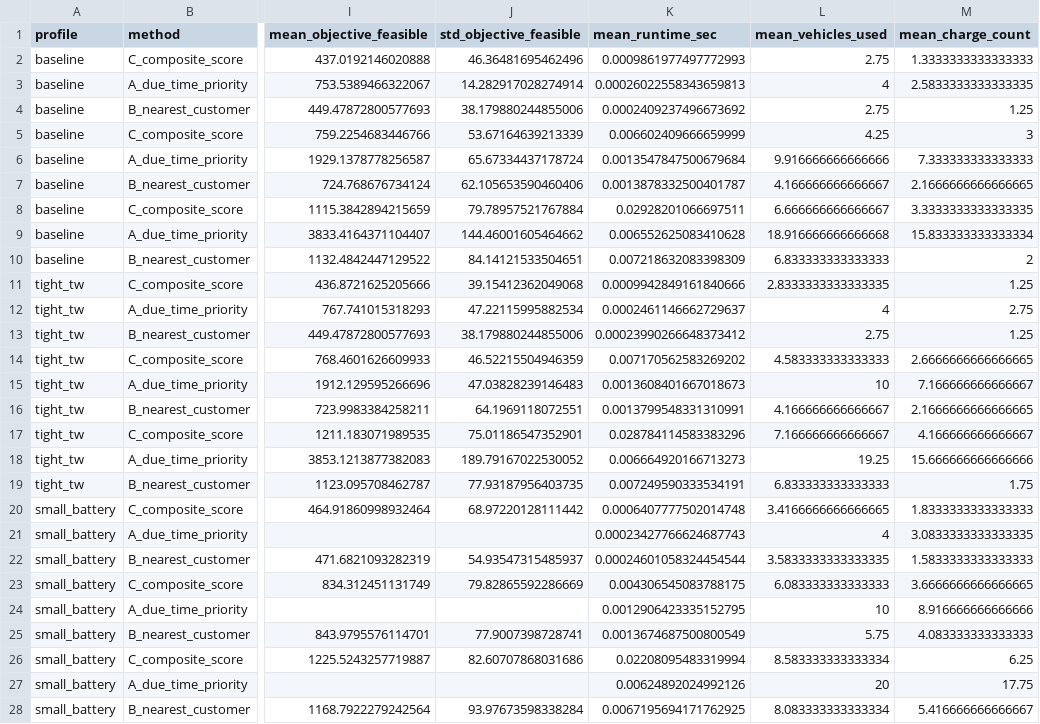
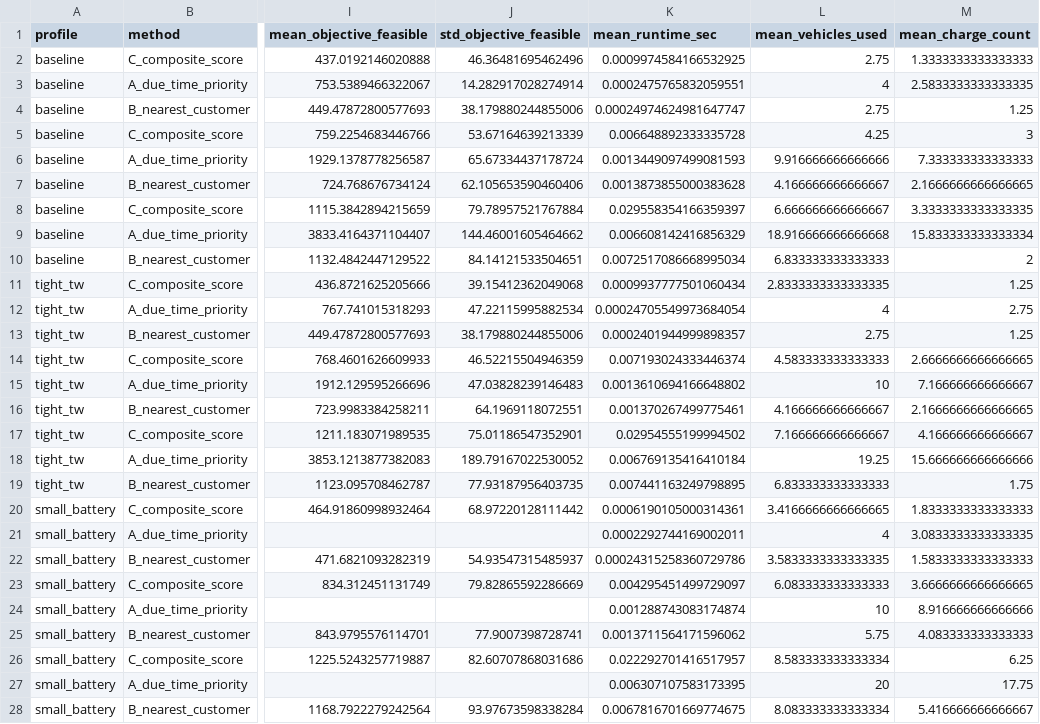
Before and after one commit to Rain-Fan/FURP-2026-Chenyu-Fan-Deep-RL-EVRP-TW, a CSV file: src/experiments/week5/results/run_2/week4_results.csv, drawn as a sheet; only a part is shown, gaps mark what is left out; the diff names each change by its address in the sheet, - before the commit and + after, or states it on an @@ line.

```diff
--- a/src/experiments/week5/results/run_2/week4_results.csv
+++ b/src/experiments/week5/results/run_2/week4_results.csv
-K2 (mean_runtime_sec): 0.0009861977497772993
+K2 (mean_runtime_sec): 0.0009974584166532925
-K3 (mean_runtime_sec): 0.00026022558343659813
+K3 (mean_runtime_sec): 0.0002475765832059551
-K4 (mean_runtime_sec): 0.0002409237496673692
+K4 (mean_runtime_sec): 0.00024974624981647747
-K5 (mean_runtime_sec): 0.006602409666659999
+K5 (mean_runtime_sec): 0.006648892333335728
-K6 (mean_runtime_sec): 0.0013547847500679684
+K6 (mean_runtime_sec): 0.0013449097499081593
-K7 (mean_runtime_sec): 0.0013878332500401787
+K7 (mean_runtime_sec): 0.0013873855000383628
-K8 (mean_runtime_sec): 0.02928201066697511
+K8 (mean_runtime_sec): 0.029558354166359397
-K9 (mean_runtime_sec): 0.006552625083410628
+K9 (mean_runtime_sec): 0.006608142416856329
-K10 (mean_runtime_sec): 0.007218632083398309
+K10 (mean_runtime_sec): 0.0072517086668995034
-K11 (mean_runtime_sec): 0.0009942849161840666
+K11 (mean_runtime_sec): 0.0009937777501060434
-K12 (mean_runtime_sec): 0.0002461146662729637
+K12 (mean_runtime_sec): 0.00024705549973684054
-K13 (mean_runtime_sec): 0.00023990266648373412
+K13 (mean_runtime_sec): 0.0002401944999898357
-K14 (mean_runtime_sec): 0.007170562583269202
+K14 (mean_runtime_sec): 0.007193024333446374
-K15 (mean_runtime_sec): 0.0013608401667018673
+K15 (mean_runtime_sec): 0.0013610694166648802
-K16 (mean_runtime_sec): 0.0013799548331310991
+K16 (mean_runtime_sec): 0.001370267499775461
-K17 (mean_runtime_sec): 0.028784114583383296
+K17 (mean_runtime_sec): 0.02954555199994502
-K18 (mean_runtime_sec): 0.006664920166713273
+K18 (mean_runtime_sec): 0.006769135416410184
-K19 (mean_runtime_sec): 0.007249590333534191
+K19 (mean_runtime_sec): 0.007441163249798895
-K20 (mean_runtime_sec): 0.0006407777502014748
+K20 (mean_runtime_sec): 0.0006190105000314361
-K21 (mean_runtime_sec): 0.00023427766624687743
+K21 (mean_runtime_sec): 0.0002292744169002011
-K22 (mean_runtime_sec): 0.00024601058324454544
+K22 (mean_runtime_sec): 0.00024315258360729786
-K23 (mean_runtime_sec): 0.004306545083788175
+K23 (mean_runtime_sec): 0.004295451499729097
-K24 (mean_runtime_sec): 0.0012906423335152795
+K24 (mean_runtime_sec): 0.001288743083174874
-K25 (mean_runtime_sec): 0.0013674687500800549
+K25 (mean_runtime_sec): 0.0013711564171596062
-K26 (mean_runtime_sec): 0.02208095483319994
+K26 (mean_runtime_sec): 0.022292701416517957
-K27 (mean_runtime_sec): 0.00624892024992126
+K27 (mean_runtime_sec): 0.006307107583173395
-K28 (mean_runtime_sec): 0.0067195694171762925
+K28 (mean_runtime_sec): 0.0067816701669774675
```
Also changed, not shown: src/experiments/week5/results/run_1/week4_comparison.csv, src/experiments/week5/results/run_1/week4_results.csv, 7 other files.
